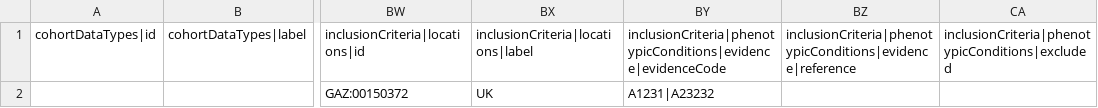
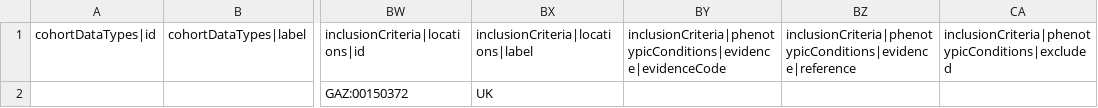
Before and after one commit to EGA-archive/beacon2-ri-tools-v2, a CSV file: csv/examples/cohorts.csv, drawn as a sheet; only a part is shown, gaps mark what is left out; the diff names each change by its address in the sheet, - before the commit and + after, or states it on an @@ line.

```diff
--- a/csv/examples/cohorts.csv
+++ b/csv/examples/cohorts.csv
-BY2: A1231|A23232
+BY2: (empty)
```
Also changed, not shown: 1 other file.
